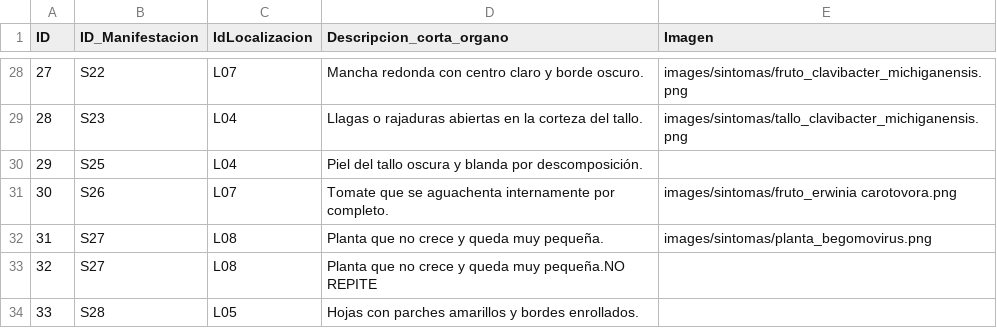
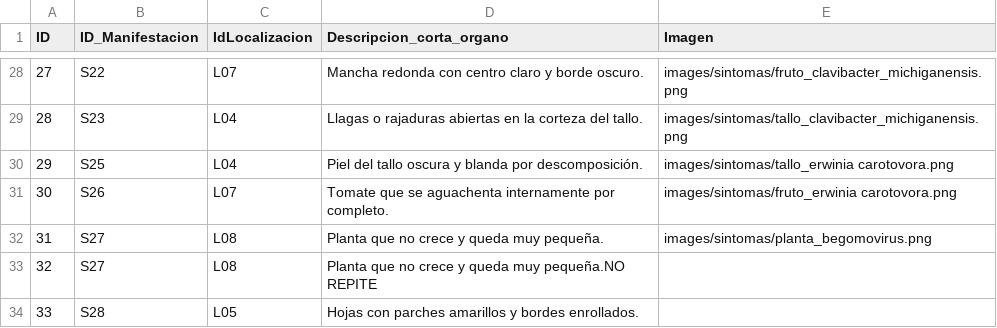
Before and after one commit to intaaersanpedrodejujuy/new_diagnostico_08062026, a CSV file: data/manifestacion_localizacion.csv, drawn as a sheet; only a part is shown, gaps mark what is left out.

Commit message:
Update manifestacion_localizacion.csv

```diff
--- a/data/manifestacion_localizacion.csv
+++ b/data/manifestacion_localizacion.csv
@@ -29,3 +29,3 @@ ID;ID_Manifestacion;IdLocalizacion;Descripcion_corta_organo;Imagen
 28;S23;L04;Llagas o rajaduras abiertas en la corteza del tallo.;images/sintomas/tallo_clavibacter_michiganensis.png
-29;S25;L04;Piel del tallo oscura y blanda por descomposición.;
+29;S25;L04;Piel del tallo oscura y blanda por descomposición.;images/sintomas/tallo_erwinia carotovora.png
 30;S26;L07;Tomate que se aguachenta internamente por completo.;images/sintomas/fruto_erwinia carotovora.png
```
